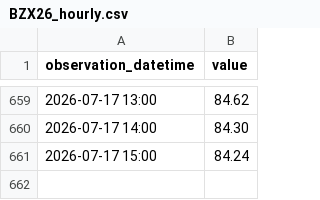
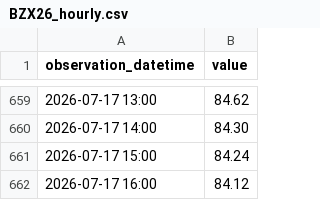
Before and after one commit to ha101/spread, a CSV file: futures_cache/BZX26_hourly.csv, drawn as a sheet; only a part is shown, gaps mark what is left out.

```diff
--- a/futures_cache/BZX26_hourly.csv
+++ b/futures_cache/BZX26_hourly.csv
@@ -661 +661,2 @@ observation_datetime,value
 2026-07-17 15:00,84.24
+2026-07-17 16:00,84.12
```
Also changed, not shown: futures_cache/BZU26.csv, futures_cache/BZZ26_hourly.csv, 41 other files.
